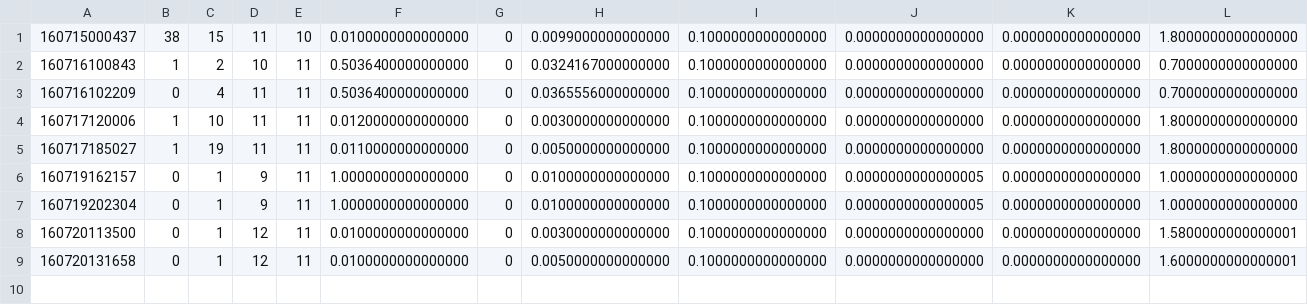
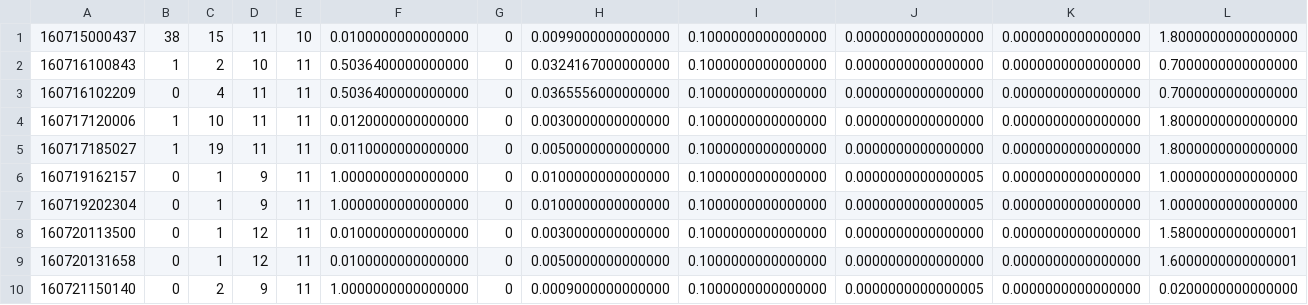
Before and after one commit to og113/worldline, a CSV file: results/nr/nr_error4.csv, drawn as a sheet; only a part is shown; rows hold the shown columns only; the diff names each change by its address in the sheet, - before the commit and + after, or states it on an @@ line.

Commit message:
added results

```diff
--- a/results/nr/nr_error4.csv
+++ b/results/nr/nr_error4.csv
+row 10: 160721150140 | 0 | 2 | 9 | 11 | 1.0000000000000000 | 0 | 0.0009000000000000 | 0.1000000000000000 | 0.0000000000000005 | 0.0000000000000000 | 0.0200000000000000
```
Also changed, not shown: 1 other file.
